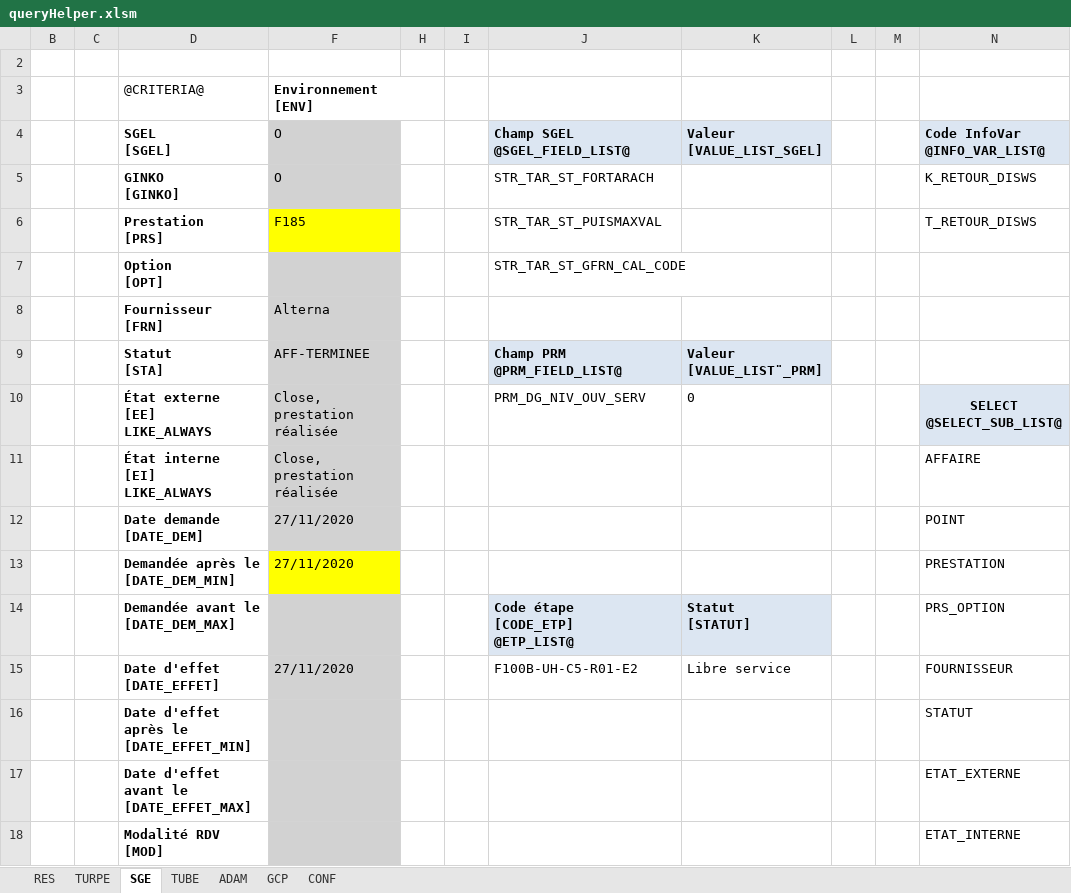
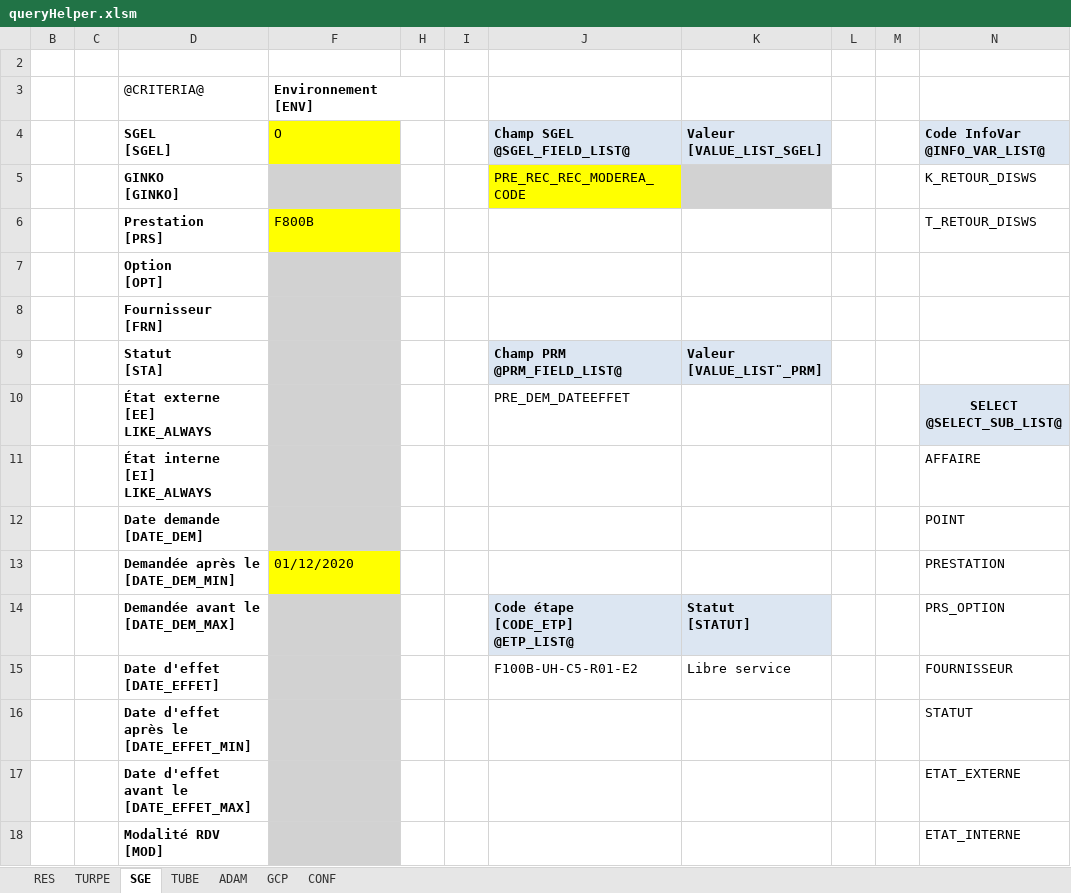
Before and after one commit to paularnaud2/CAPC5, an Excel workbook: Excel/queryHelper/queryHelper.xlsm, sheet SGE, drawn as a sheet; only a part is shown; values as stored, in another font and other column widths than the file's, no borders; charts and pictures not drawn; the diff covers the shown part only; the diff names each change by its address in the sheet, - before the commit and + after, or states it on an @@ line.

```diff
--- a/Excel/queryHelper/queryHelper.xlsm (sheet SGE)
+++ b/Excel/queryHelper/queryHelper.xlsm (sheet SGE)
-F4 fill: #D2D2D2
+F4 fill: #FFFF00
-F5: O
+F5: (empty)
-J5: STR_TAR_ST_FORTARACH
+J5: PRE_REC_REC_MODEREA_CODE
-J5 fill: none
+J5 fill: #FFFF00
-K5 fill: none
+K5 fill: #D2D2D2
-F6: F185
+F6: F800B
-J6: STR_TAR_ST_PUISMAXVAL
+J6: (empty)
-J7: STR_TAR_ST_GFRN_CAL_CODE
+J7: (empty)
-F8: Alterna
+F8: (empty)
-F9: AFF-TERMINEE
+F9: (empty)
-F10:F11: Close, prestation réalisée
+F10:F11: (empty)
-J10: PRM_DG_NIV_OUV_SERV
+J10: PRE_DEM_DATEEFFET
-K10: 0
+K10: (empty)
-F12: 27/11/2020
+F12: (empty)
-F13: 27/11/2020
+F13: 01/12/2020
-F15: 27/11/2020
+F15: (empty)
```
Also changed, not shown: 7 edited cells and cell formats elsewhere in this sheet, hidden cells, Excel/CSV_to_XLS/CSV_to_XLS.xlsm, Excel/Installation/Installation.xlsm, 19 other files.
